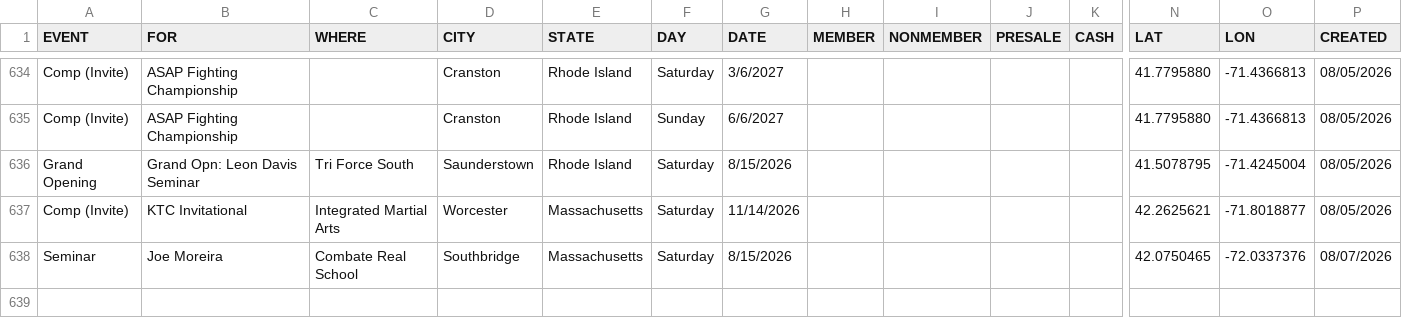
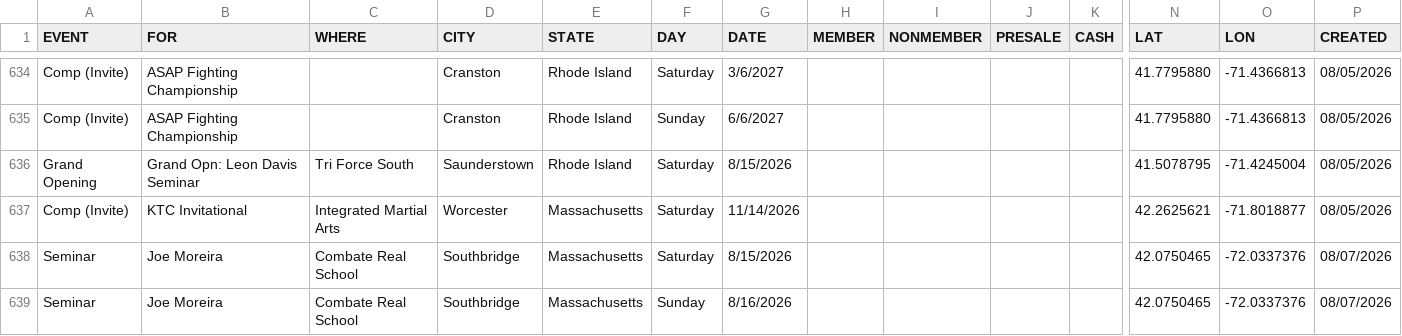
Before and after one commit to anyjiujitsu/anyjiujitsu.github.io, a CSV file: events.csv, drawn as a sheet; only a part is shown, gaps mark what is left out; rows hold the shown columns only; the diff names each change by its address in the sheet, - before the commit and + after, or states it on an @@ line.

Commit message:
Update events.csv

```diff
--- a/events.csv
+++ b/events.csv
+row 639: Seminar | Joe Moreira | Combate Real School | Southbridge | Massachusetts | Sunday | 8/16/2026 |  |  |  |  | 42.0750465 | -72.0337376 | 08/07/2026
```
